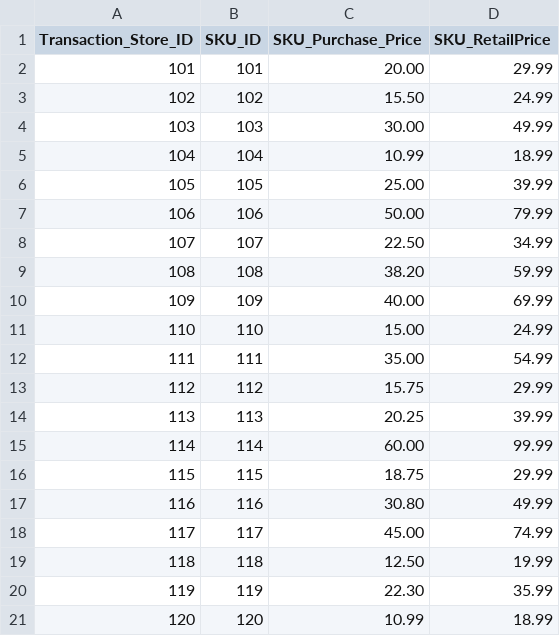
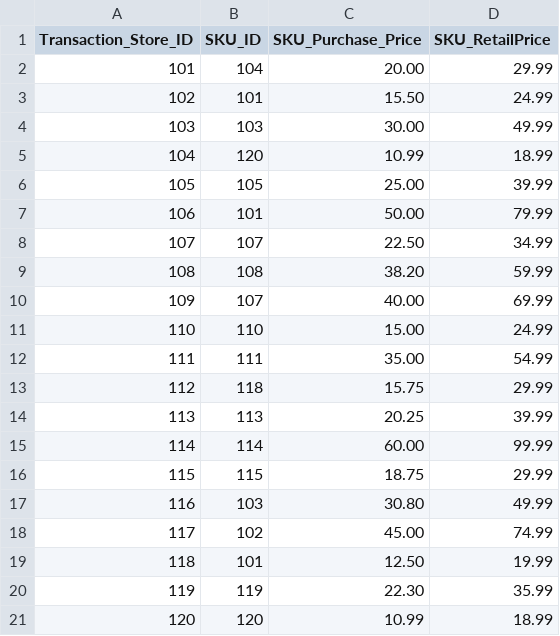
Before and after one commit to gerrenme/RetailAnalytics.pytorch, a CSV file: src/datasets/outlets_data_data.csv (was src/datasets/outlets_data.csv), drawn as a sheet.

```diff
--- a/src/datasets/outlets_data.csv
+++ b/src/datasets/outlets_data_data.csv
@@ -1,14 +1,14 @@
 Transaction_Store_ID,SKU_ID,SKU_Purchase_Price,SKU_RetailPrice
-101,101,20.00,29.99
-102,102,15.50,24.99
+101,104,20.00,29.99
+102,101,15.50,24.99
 103,103,30.00,49.99
-104,104,10.99,18.99
+104,120,10.99,18.99
 105,105,25.00,39.99
-106,106,50.00,79.99
+106,101,50.00,79.99
 107,107,22.50,34.99
 108,108,38.20,59.99
-109,109,40.00,69.99
+109,107,40.00,69.99
 110,110,15.00,24.99
 111,111,35.00,54.99
-112,112,15.75,29.99
+112,118,15.75,29.99
 113,113,20.25,39.99
@@ -16,5 +16,5 @@ Transaction_Store_ID,SKU_ID,SKU_Purchase_Price,SKU_RetailPrice
 115,115,18.75,29.99
-116,116,30.80,49.99
-117,117,45.00,74.99
-118,118,12.50,19.99
+116,103,30.80,49.99
+117,102,45.00,74.99
+118,101,12.50,19.99
 119,119,22.30,35.99
```
Also changed, not shown: src/datasets/cards_table_data.csv, src/datasets/personal_data_data.csv, 40 other files.
